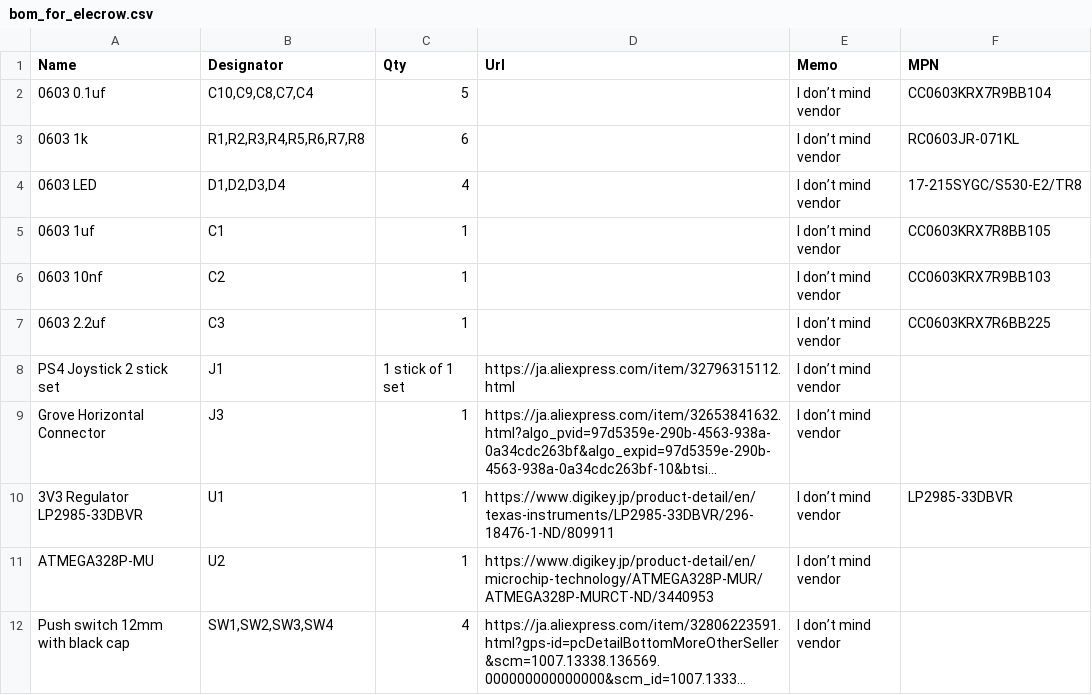
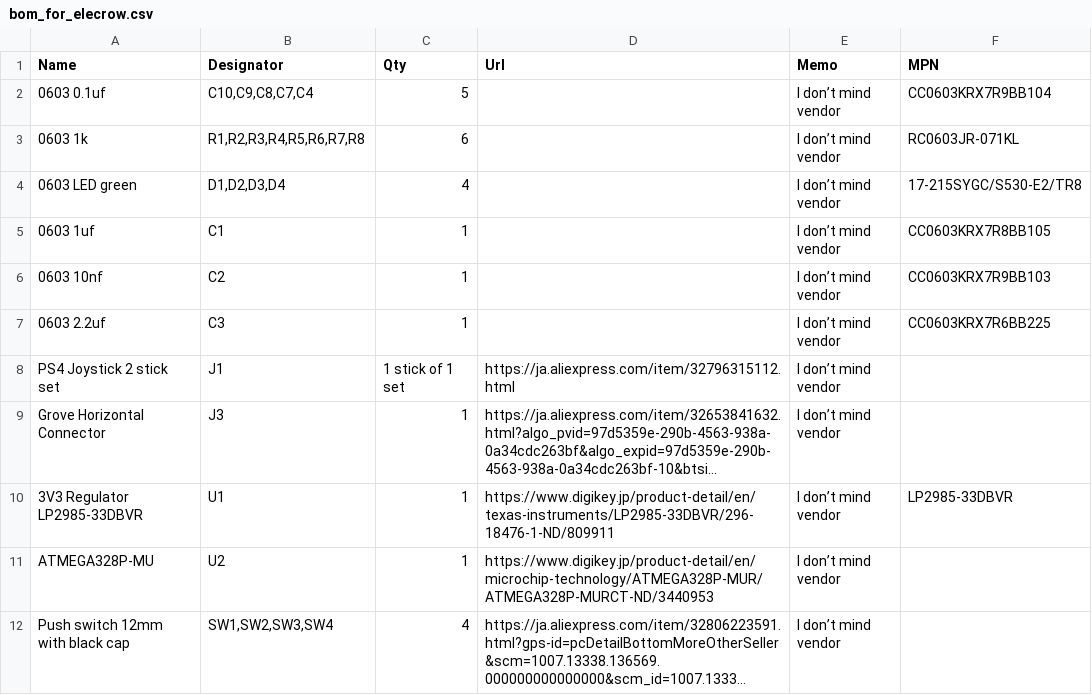
Before and after one commit to asukiaaa/WiredControllerPcb, a CSV file: docs/bom_for_elecrow.csv, drawn as a sheet; long unchanged cells end in ….

Commit message:
Specify color of led on bom for elecrow

```diff
--- a/docs/bom_for_elecrow.csv
+++ b/docs/bom_for_elecrow.csv
@@ -3,3 +3,3 @@ Name,Designator,Qty,Url,Memo,MPN
 0603 1k,"R1,R2,R3,R4,R5,R6,R7,R8",6,,I don’t mind vendor,RC0603JR-071KL
-0603 LED,"D1,D2,D3,D4",4,,I don’t mind vendor,17-215SYGC/S530-E2/TR8
+0603 LED green,"D1,D2,D3,D4",4,,I don’t mind vendor,17-215SYGC/S530-E2/TR8
 0603 1uf,C1,1,,I don’t mind vendor,CC0603KRX7R8BB105
```
